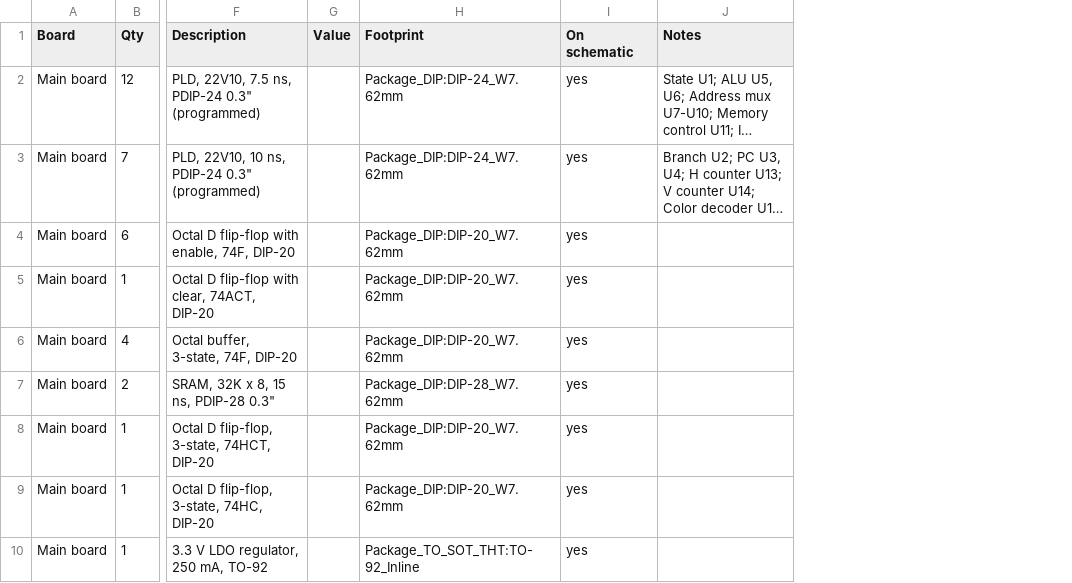
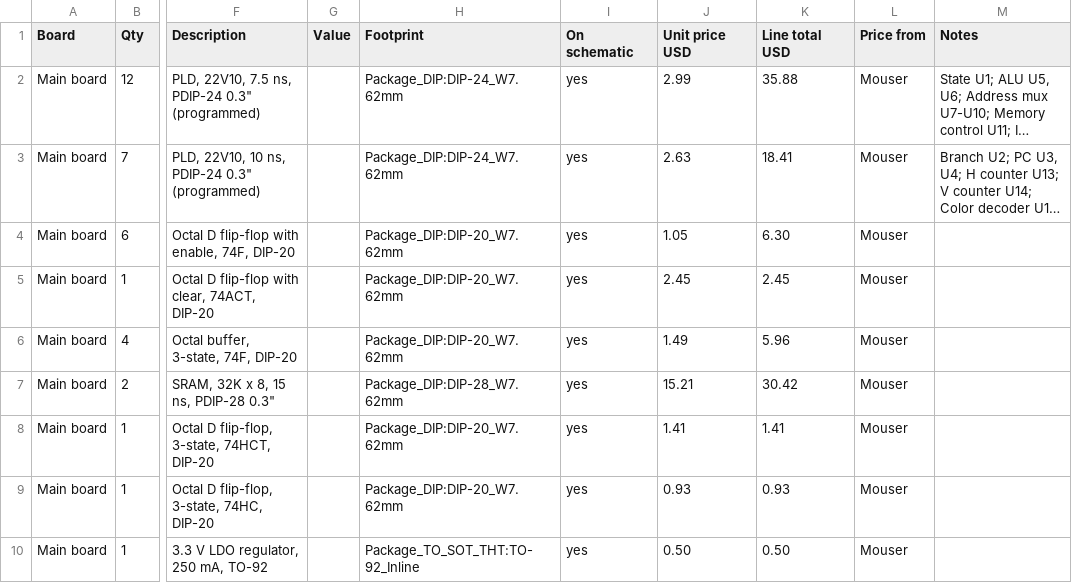
Before and after one commit to tocksin/placard, a CSV file: docs/BOM.csv, drawn as a sheet; only a part is shown, gaps mark what is left out; long unchanged cells end in …; the diff covers the shown part only; the diff names each change by its address in the sheet, - before the commit and + after, or states it on an @@ line.

```diff
--- a/docs/BOM.csv
+++ b/docs/BOM.csv
+column J (Unit price USD), rows 2-10: 2.99 | 2.63 | 1.05 | 2.45 | 1.49 | 15.21 | 1.41 | 0.93 | 0.50
+column K (Line total USD), rows 2-10: 35.88 | 18.41 | 6.30 | 2.45 | 5.96 | 30.42 | 1.41 | 0.93 | 0.50
+column L (Price from), rows 2-10: all Mouser
```
Also changed, not shown: 1 added row elsewhere in this file, 2 other files.
